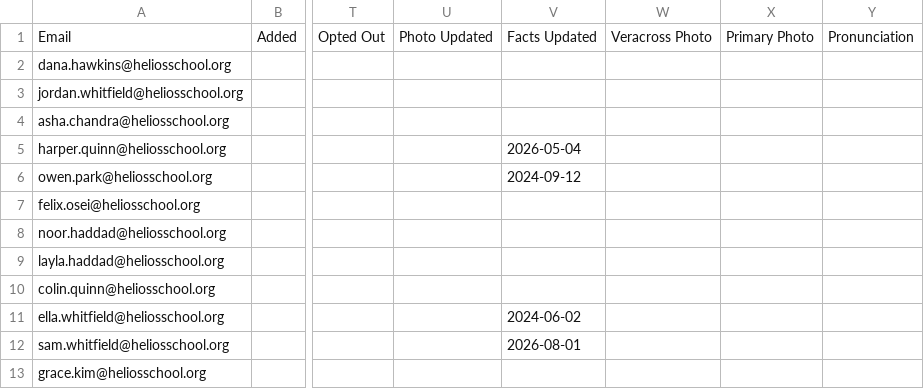
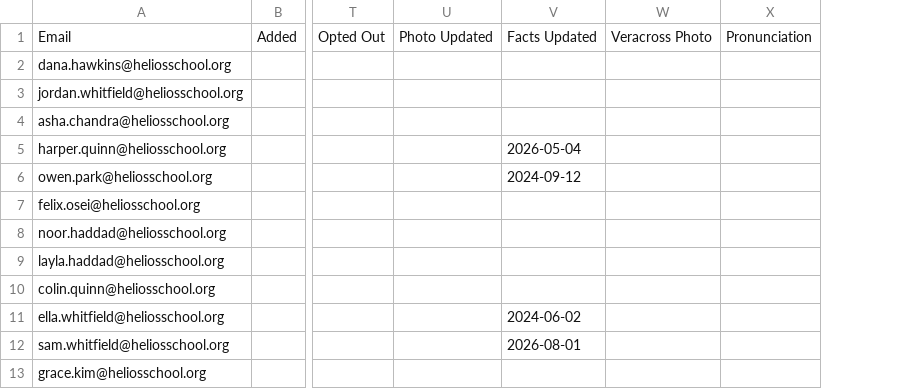
Before and after one commit to heliosian/heliosian, a CSV file: sampledata/directory/Overrides.csv, drawn as a sheet; only a part is shown, gaps mark what is left out; the diff names each change by its address in the sheet, - before the commit and + after, or states it on an @@ line.

Commit message:
Remove Primary Photo override and theme-row skips after migrating the data (closes #96)

```diff
--- a/sampledata/directory/Overrides.csv
+++ b/sampledata/directory/Overrides.csv
-column X, row 1: Primary Photo
```
Also changed, not shown: 8 other files.
